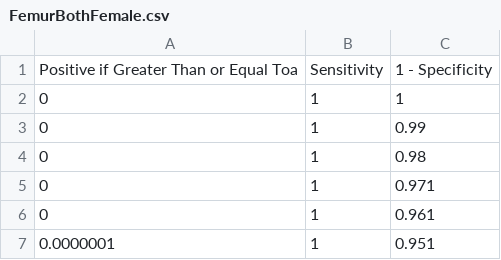
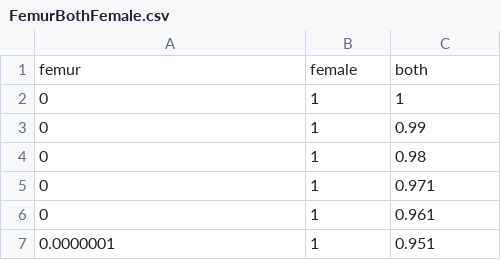
Before and after one commit to yangseung77/bonetwin, a CSV file: src/assets/FemurBothFemale.csv, drawn as a sheet; only a part is shown.

```diff
--- a/src/assets/FemurBothFemale.csv
+++ b/src/assets/FemurBothFemale.csv
@@ -1,2 +1,2 @@
-Positive if Greater Than or Equal Toa,Sensitivity,1 - Specificity
+femur,female,both
 0,1,1
```
Also changed, not shown: src/assets/FemurMeanFemale.csv, src/assets/FemurSDFemale.csv, 6 other files.
